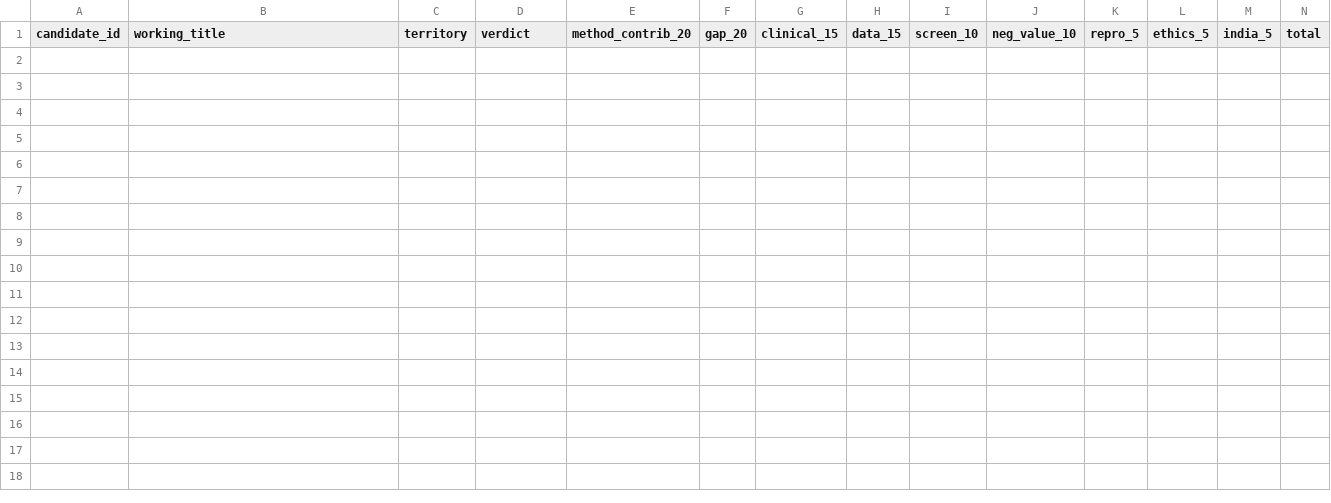
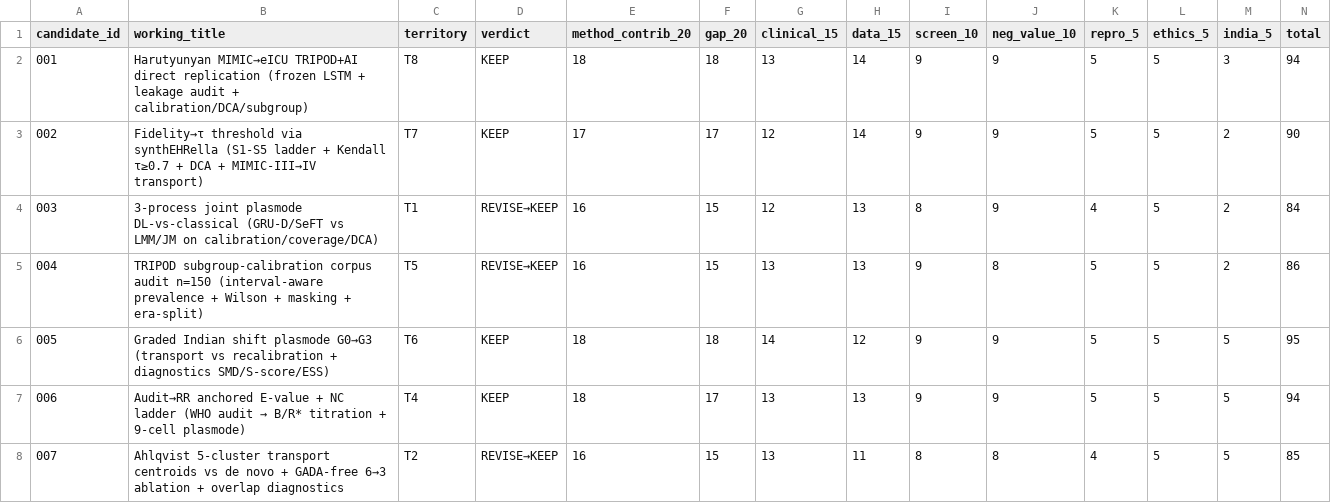
Before and after one commit to shivam4tech/medicalResearchIdeaExploration, a CSV file: reports/candidate_matrix.csv, drawn as a sheet; only a part is shown; rows hold the shown columns only; the diff names each change by its address in the sheet, - before the commit and + after, or states it on an @@ line.

Commit message:
research(cycle-05): promotion + adversarial WAKE — 7 dossiers, 305 queries, 209 evidence, 0 kills
7 dossiers 001-007 (8-gate, Evidence AGAINST, India verdict): 001 T8
Harutyunyan MIMIC→eICU TRIPOD+AI (Medium-High) + 002 T7 fidelity→τ
synthEHRella + 003 T1 plasmode DL-vs-classical + 004 T5 corpus n=150 +
005 G0→G3 graded Indian shift STRESSES-ASSUMPTION + 006 audit→RR
STRESSES-ASSUMPTION + 007 Ahlqvist transport STRESSES-ASSUMPTION.
Adversarial WAKE 27 kill-try searches (STROBE/RECORD/PROBAST vs TRIPOD,
fairness vs subgroup, LMIC+overlap, HTE/plasmode synonyms): 10
NEAR-KILL distinguished (Patel 10.64898/2026.05.03.26352335, CoMedBench
2608.12805, K-IPO 2607.16478, CIMEHR 2602.15374, DCGS/KAISEN/PMID41643238,
IMI-RHAPSODY 10.1007/s00125-021-05490-8) — not exact defeaters — 7
FAILED-TO-KILL strong signals. Verdict: KEEP 4 (001,002,005,006
shortlist-ready) / REVISE 3 (003 CIMEHR reframing, 004 interval-aware,
007 IMI-RHAPSODY+IndMED → KEEP after edits) / KILL 0. +74 search / +40
evidence, 5/5 new DOIs 302. Paired India 005+006 shared G0→G3.

```diff
--- a/reports/candidate_matrix.csv
+++ b/reports/candidate_matrix.csv
+row 2: 001 | Harutyunyan MIMIC→eICU TRIPOD+AI direct replication (frozen LSTM + leakage audit + calibration/DCA/subgroup) | T8 | KEEP | 18 | 18 | 13 | 14 | 9 | 9 | 5 | 5 | 3 | 94
+row 3: 002 | Fidelity→τ threshold via synthEHRella (S1-S5 ladder + Kendall τ≥0.7 + DCA + MIMIC-III→IV transport) | T7 | KEEP | 17 | 17 | 12 | 14 | 9 | 9 | 5 | 5 | 2 | 90
+row 4: 003 | 3-process joint plasmode DL-vs-classical (GRU-D/SeFT vs LMM/JM on calibration/coverage/DCA) | T1 | REVISE→KEEP | 16 | 15 | 12 | 13 | 8 | 9 | 4 | 5 | 2 | 84
+row 5: 004 | TRIPOD subgroup-calibration corpus audit n=150 (interval-aware prevalence + Wilson + masking + era-split) | T5 | REVISE→KEEP | 16 | 15 | 13 | 13 | 9 | 8 | 5 | 5 | 2 | 86
+row 6: 005 | Graded Indian shift plasmode G0→G3 (transport vs recalibration + diagnostics SMD/S-score/ESS) | T6 | KEEP | 18 | 18 | 14 | 12 | 9 | 9 | 5 | 5 | 5 | 95
+row 7: 006 | Audit→RR anchored E-value + NC ladder (WHO audit → B/R* titration + 9-cell plasmode) | T4 | KEEP | 18 | 17 | 13 | 13 | 9 | 9 | 5 | 5 | 5 | 94
+row 8: 007 | Ahlqvist 5-cluster transport centroids vs de novo + GADA-free 6→3 ablation + overlap diagnostics | T2 | REVISE→KEEP | 16 | 15 | 13 | 11 | 8 | 8 | 4 | 5 | 5 | 85
```
Also changed, not shown: 15 other files.
